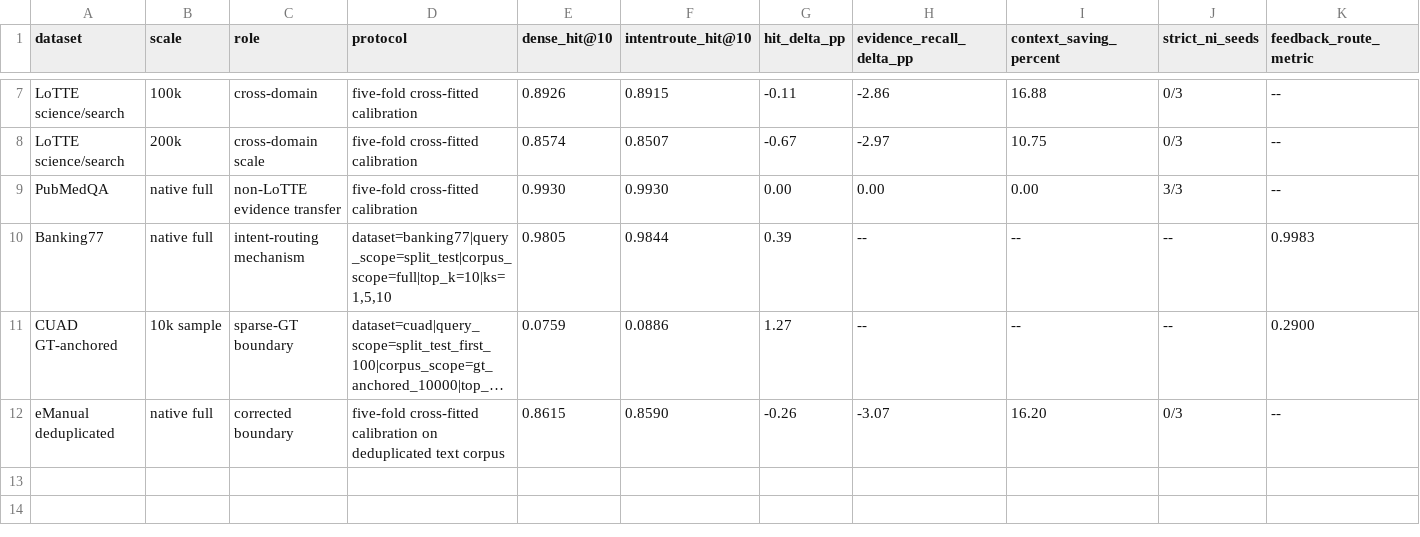
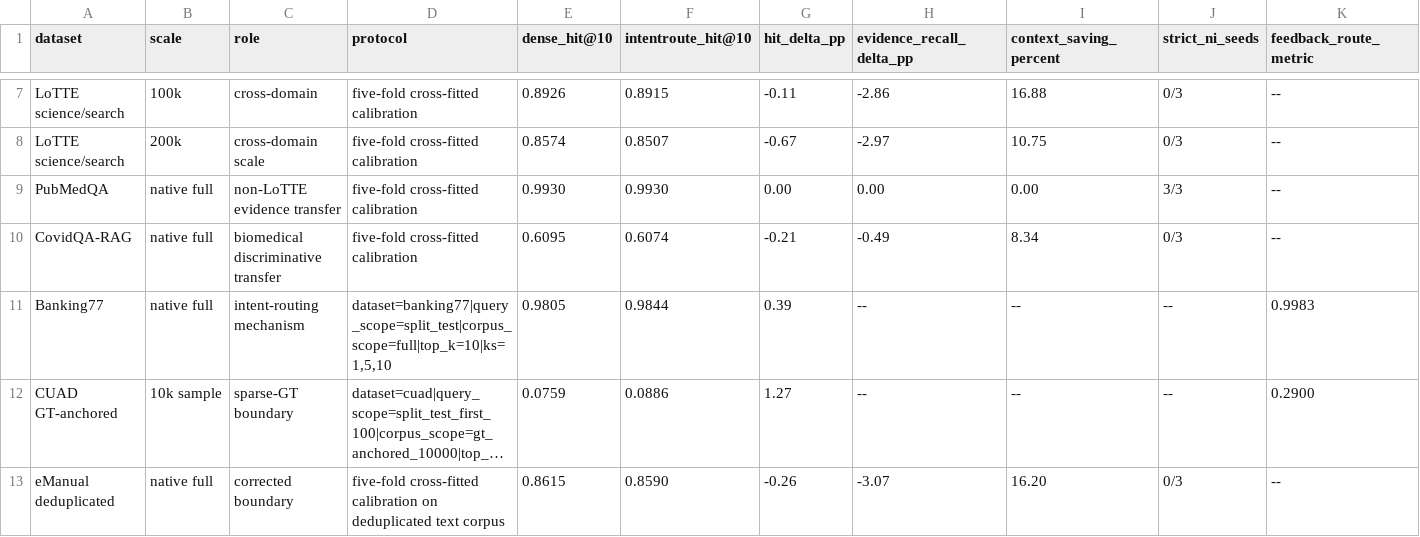
Before and after one commit to wolfhawkld/IntentWeight, a CSV file: paper/experiments/results/task69_cross_dataset_consistency.results.csv, drawn as a sheet; only a part is shown, gaps mark what is left out; long unchanged cells end in …; rows hold the shown columns only; the diff names each change by its address in the sheet, - before the commit and + after, or states it on an @@ line.

Commit message:
paper: add CovidQA Task69 transfer row

```diff
--- a/paper/experiments/results/task69_cross_dataset_consistency.results.csv
+++ b/paper/experiments/results/task69_cross_dataset_consistency.results.csv
+row 10: CovidQA-RAG | native full | biomedical discriminative transfer | five-fold cross-fitted calibration | 0.6095 | 0.6074 | -0.21 | -0.49 | 8.34 | 0/3 | --
```
Also changed, not shown: paper/experiments/results/task69_cross_dataset_consistency.coverage.csv, paper/experiments/results/task69_cross_dataset_consistency.inventory.csv, 41 other files.
